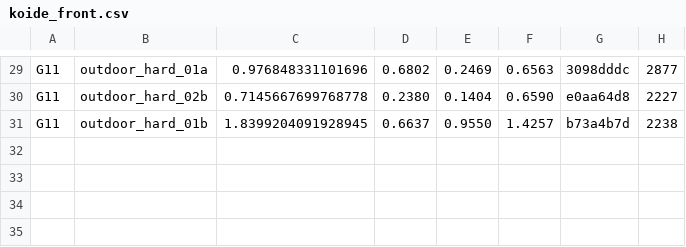
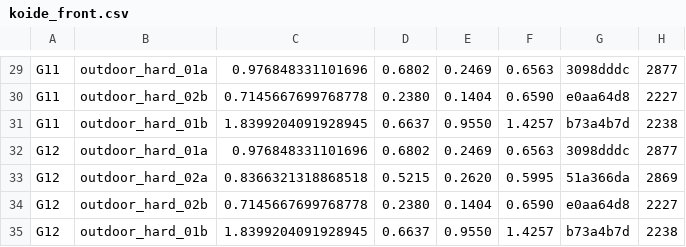
Before and after one commit to rsasaki0109/lidar_slam_ros2, a CSV file: bench_report/data/phase1_global/koide_front.csv, drawn as a sheet; only a part is shown, gaps mark what is left out; the diff names each change by its address in the sheet, - before the commit and + after, or states it on an @@ line.

```diff
--- a/bench_report/data/phase1_global/koide_front.csv
+++ b/bench_report/data/phase1_global/koide_front.csv
+row 32: G12 | outdoor_hard_01a | 0.976848331101696 | 0.6802 | 0.2469 | 0.6563 | 3098dddc | 2877
+row 33: G12 | outdoor_hard_02a | 0.8366321318868518 | 0.5215 | 0.2620 | 0.5995 | 51a366da | 2869
+row 34: G12 | outdoor_hard_02b | 0.7145667699768778 | 0.2380 | 0.1404 | 0.6590 | e0aa64d8 | 2227
+row 35: G12 | outdoor_hard_01b | 1.8399204091928945 | 0.6637 | 0.9550 | 1.4257 | b73a4b7d | 2238
```
Also changed, not shown: bench_report/data/grandtour/runs.csv, bench_report/data/phase1_global/koide_runs.csv, 22 other files.
